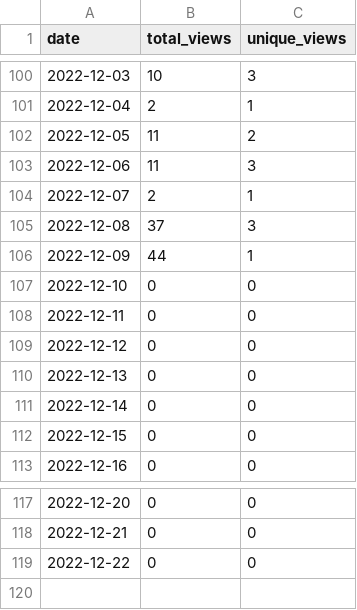
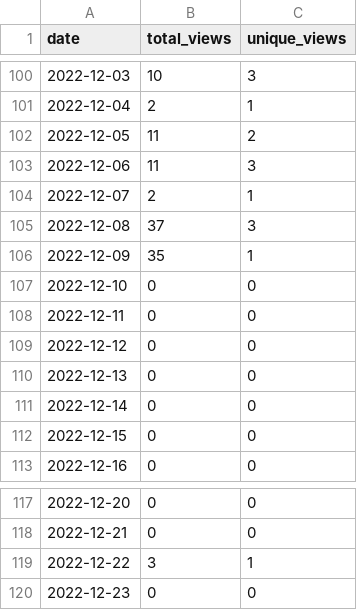
Before and after one commit to MatthewBentz/COMP5120, a CSV file: .traffic/views.csv, drawn as a sheet; only a part is shown, gaps mark what is left out.

```diff
--- a/.traffic/views.csv
+++ b/.traffic/views.csv
@@ -105,3 +105,3 @@ date,total_views,unique_views
 2022-12-08,37,3
-2022-12-09,44,1
+2022-12-09,35,1
 2022-12-10,0,0
@@ -118,2 +118,3 @@ date,total_views,unique_views
 2022-12-21,0,0
-2022-12-22,0,0
+2022-12-22,3,1
+2022-12-23,0,0
```
Also changed, not shown: .traffic/clones.csv, 3 other files.
